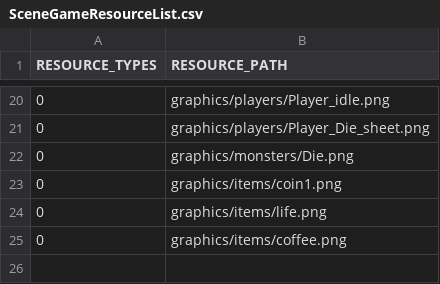
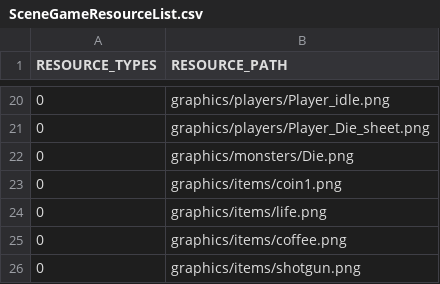
Before and after one commit to ulim0232/PrairieKing, a CSV file: PrairieKing-bin/tables/scripts/SceneGameResourceList.csv, drawn as a sheet; only a part is shown, gaps mark what is left out.

```diff
--- a/PrairieKing-bin/tables/scripts/SceneGameResourceList.csv
+++ b/PrairieKing-bin/tables/scripts/SceneGameResourceList.csv
@@ -25 +25,2 @@
 0,graphics/items/coffee.png
+0,graphics/items/shotgun.png
```
Also changed, not shown: 10 other files.
